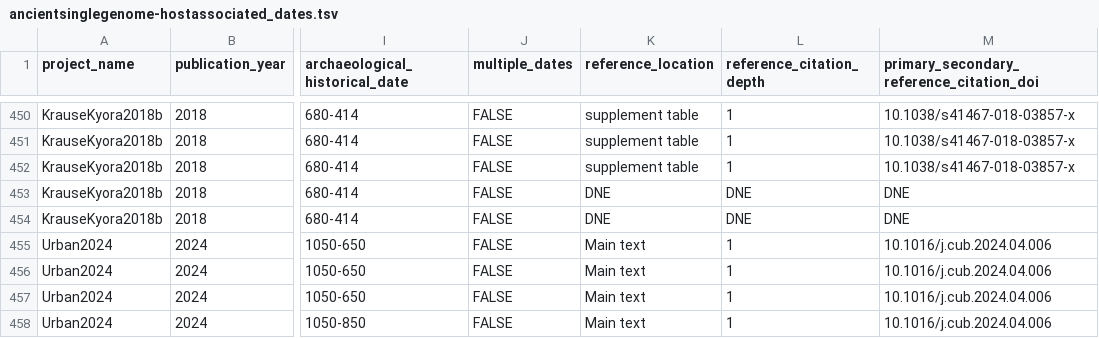
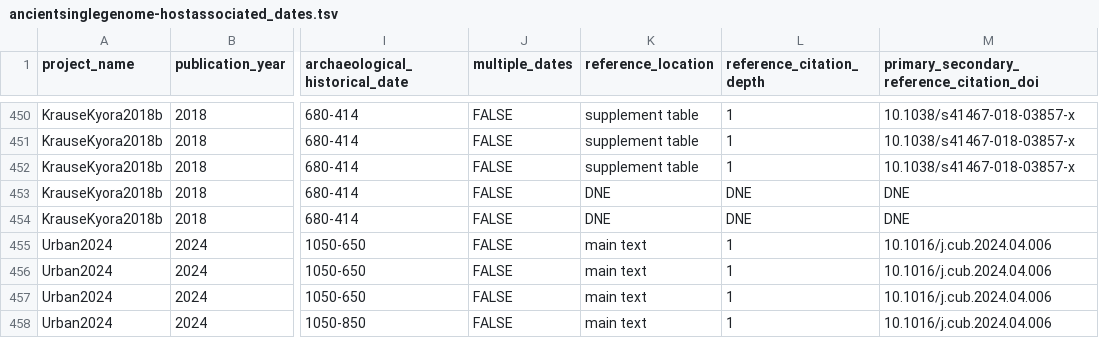
Before and after one commit to SPAAM-community/AncientMetagenomeDir, a TSV file: ancientsinglegenome-hostassociated/dates/ancientsinglegenome-hostassociated_dates.tsv, drawn as a sheet; only a part is shown, gaps mark what is left out; the diff names each change by its address in the sheet, - before the commit and + after, or states it on an @@ line.

Commit message:
Correct typo

```diff
--- a/ancientsinglegenome-hostassociated/dates/ancientsinglegenome-hostassociated_dates.tsv
+++ b/ancientsinglegenome-hostassociated/dates/ancientsinglegenome-hostassociated_dates.tsv
-K455:K458 (reference_location): Main text
+K455:K458 (reference_location): main text
```
